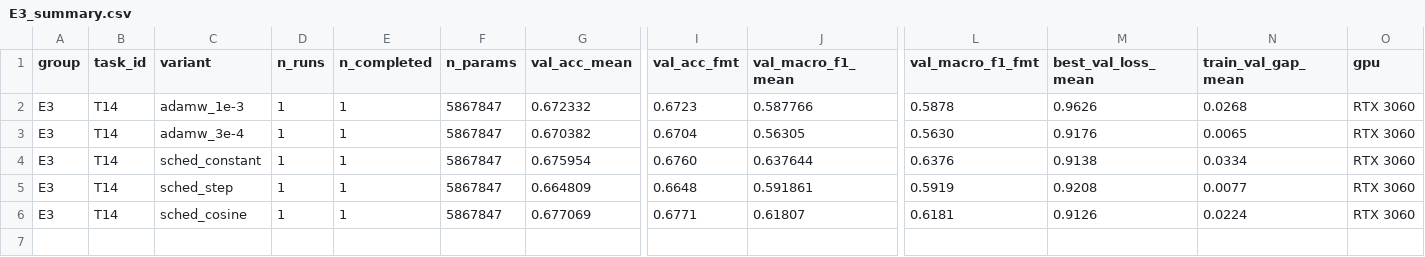
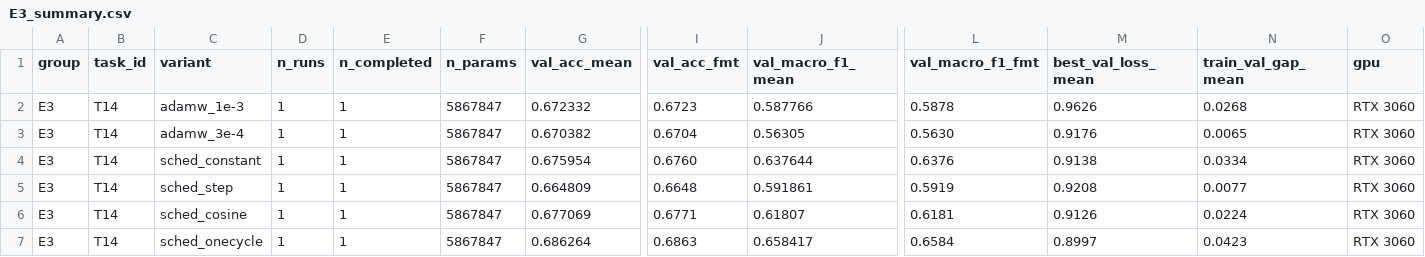
Before and after one commit to lpnHai2005/DeepLearning_Group, a CSV file: BTL02/report/tables/E3_summary.csv, drawn as a sheet; only a part is shown, gaps mark what is left out; rows hold the shown columns only; the diff names each change by its address in the sheet, - before the commit and + after, or states it on an @@ line.

```diff
--- a/BTL02/report/tables/E3_summary.csv
+++ b/BTL02/report/tables/E3_summary.csv
+row 7: E3 | T14 | sched_onecycle | 1 | 1 | 5867847 | 0.686264 | 0.6863 | 0.658417 | 0.6584 | 0.8997 | 0.0423 | RTX 3060
```
Also changed, not shown: BTL02/report/tables/summary_all.csv, BTL02/tracking/experiments.csv, 12 other files.
